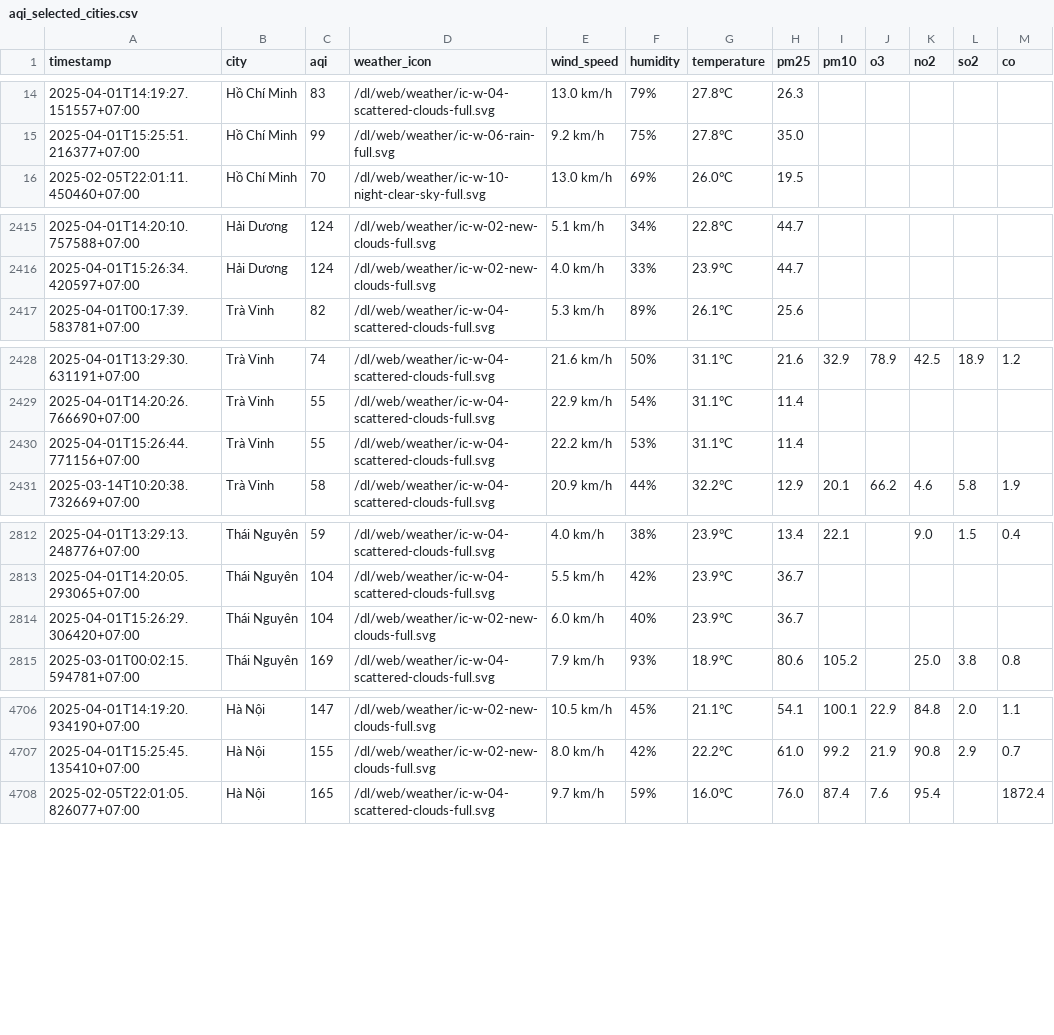
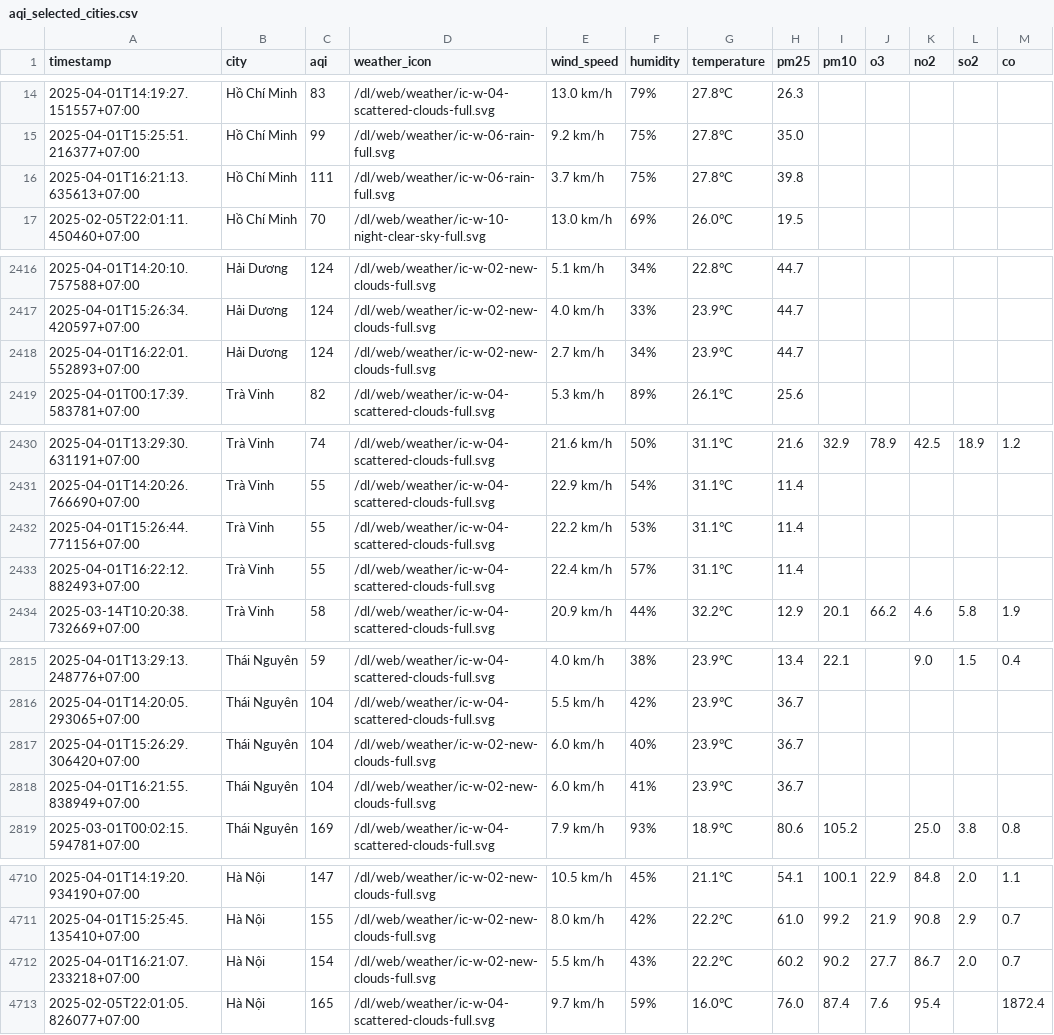
Before and after one commit to dothang08/thu_nghiem, a CSV file: aqi_selected_cities.csv, drawn as a sheet; only a part is shown, gaps mark what is left out; the diff covers the shown part only.

```diff
--- a/aqi_selected_cities.csv
+++ b/aqi_selected_cities.csv
@@ -15,2 +15,3 @@ timestamp,city,aqi,weather_icon,wind_speed,humidity,temperature,pm25,pm10,o3,no2
 2025-04-01T15:25:51.216377+07:00,Hồ Chí Minh,99,/dl/web/weather/ic-w-06-rain-full.svg,9.2 km/h,75%,27.8°C,35.0,,,,,
+2025-04-01T16:21:13.635613+07:00,Hồ Chí Minh,111,/dl/web/weather/ic-w-06-rain-full.svg,3.7 km/h,75%,27.8°C,39.8,,,,,
 2025-02-05T22:01:11.450460+07:00,Hồ Chí Minh,70,/dl/web/weather/ic-w-10-night-clear-sky-full.svg,13.0 km/h,69%,26.0°C,19.5,,,,,
@@ -2416,2 +2417,3 @@ timestamp,city,aqi,weather_icon,wind_speed,humidity,temperature,pm25,pm10,o3,no2
 2025-04-01T15:26:34.420597+07:00,Hải Dương,124,/dl/web/weather/ic-w-02-new-clouds-full.svg,4.0 km/h,33%,23.9°C,44.7,,,,,
+2025-04-01T16:22:01.552893+07:00,Hải Dương,124,/dl/web/weather/ic-w-02-new-clouds-full.svg,2.7 km/h,34%,23.9°C,44.7,,,,,
 2025-04-01T00:17:39.583781+07:00,Trà Vinh,82,/dl/web/weather/ic-w-04-scattered-clouds-full.svg,5.3 km/h,89%,26.1°C,25.6,,,,,
@@ -2430,2 +2432,3 @@ timestamp,city,aqi,weather_icon,wind_speed,humidity,temperature,pm25,pm10,o3,no2
 2025-04-01T15:26:44.771156+07:00,Trà Vinh,55,/dl/web/weather/ic-w-04-scattered-clouds-full.svg,22.2 km/h,53%,31.1°C,11.4,,,,,
+2025-04-01T16:22:12.882493+07:00,Trà Vinh,55,/dl/web/weather/ic-w-04-scattered-clouds-full.svg,22.4 km/h,57%,31.1°C,11.4,,,,,
 2025-03-14T10:20:38.732669+07:00,Trà Vinh,58,/dl/web/weather/ic-w-04-scattered-clouds-full.svg,20.9 km/h,44%,32.2°C,12.9,20.1,66.2,4.6,5.8,1.9
@@ -2814,2 +2817,3 @@ timestamp,city,aqi,weather_icon,wind_speed,humidity,temperature,pm25,pm10,o3,no2
 2025-04-01T15:26:29.306420+07:00,Thái Nguyên,104,/dl/web/weather/ic-w-02-new-clouds-full.svg,6.0 km/h,40%,23.9°C,36.7,,,,,
+2025-04-01T16:21:55.838949+07:00,Thái Nguyên,104,/dl/web/weather/ic-w-02-new-clouds-full.svg,6.0 km/h,41%,23.9°C,36.7,,,,,
 2025-03-01T00:02:15.594781+07:00,Thái Nguyên,169,/dl/web/weather/ic-w-04-scattered-clouds-full.svg,7.9 km/h,93%,18.9°C,80.6,105.2,,25.0,3.8,0.8
@@ -4707,2 +4711,3 @@ timestamp,city,aqi,weather_icon,wind_speed,humidity,temperature,pm25,pm10,o3,no2
 2025-04-01T15:25:45.135410+07:00,Hà Nội,155,/dl/web/weather/ic-w-02-new-clouds-full.svg,8.0 km/h,42%,22.2°C,61.0,99.2,21.9,90.8,2.9,0.7
+2025-04-01T16:21:07.233218+07:00,Hà Nội,154,/dl/web/weather/ic-w-02-new-clouds-full.svg,5.5 km/h,43%,22.2°C,60.2,90.2,27.7,86.7,2.0,0.7
 2025-02-05T22:01:05.826077+07:00,Hà Nội,165,/dl/web/weather/ic-w-04-scattered-clouds-full.svg,9.7 km/h,59%,16.0°C,76.0,87.4,7.6,95.4,,1872.4
```
Also changed, not shown: 1 added row elsewhere in this file, result/can-tho/aqi_can-tho_2025_apr.csv, result/da-nang/aqi_da-nang_2025_apr.csv, 10 other files.
